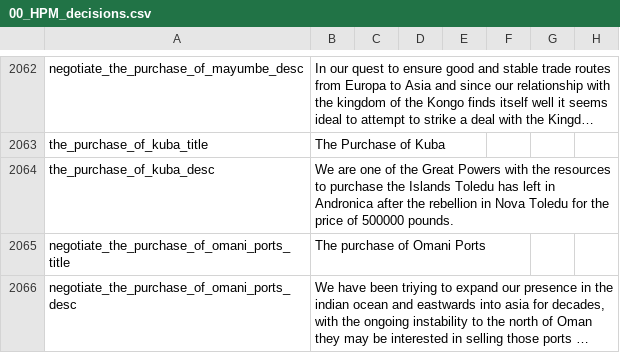
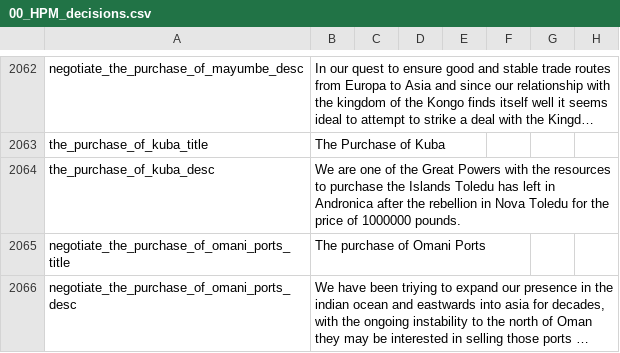
Before and after one commit to Destaro/TNS, a CSV file: struggle/localisation/00_HPM_decisions.csv, drawn as a sheet; only a part is shown, gaps mark what is left out; long unchanged cells end in …; the diff names each change by its address in the sheet, - before the commit and + after, or states it on an @@ line.

```diff
--- a/struggle/localisation/00_HPM_decisions.csv
+++ b/struggle/localisation/00_HPM_decisions.csv
-B2064: …price of 500000 pounds.
+B2064: …price of 1000000 pounds.
```
Also changed, not shown: struggle/localisation/TNS_countries.csv, 22 other files.
